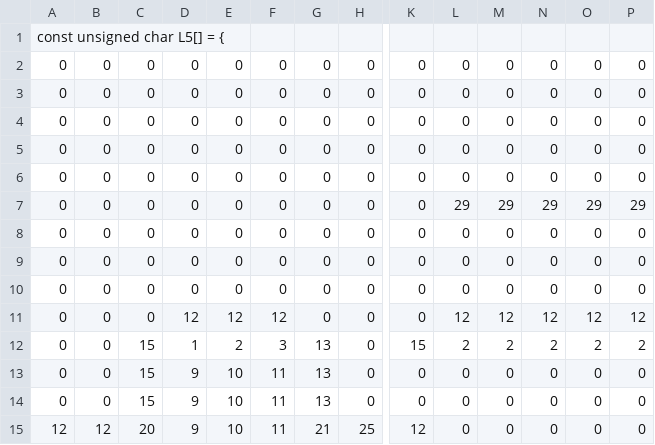
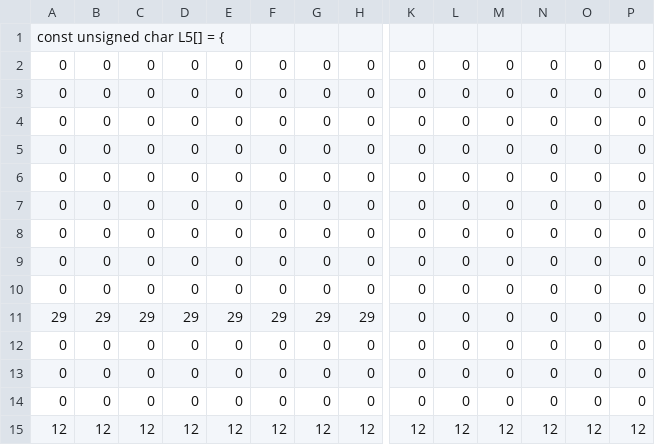
Before and after one commit to Thomas1746/PP, a CSV file: Levels/L5.csv, drawn as a sheet; only a part is shown, gaps mark what is left out; removed rows and columns are numbered as before the commit, all else as after; rows hold the shown columns only; the diff covers the shown part only; the diff names each change by its address in the sheet, - before the commit and + after, or states it on an @@ line.

Commit message:
Designed levels 5 and 6

```diff
--- a/Levels/L5.csv
+++ b/Levels/L5.csv
-row 7: 0 | 0 | 0 | 0 | 0 | 0 | 0 | 0 | 0 | 29 | 29 | 29 | 29 | 29
-D10: 12
+D10: 0
-E10: 12
+E10: 0
-F10: 12
+F10: 0
-L10: 12
+L10: 0
-M10: 12
+M10: 0
-N10: 12
+N10: 0
-O10: 12
+O10: 0
-P10: 12
+P10: 0
+row 11: 29 | 29 | 29 | 29 | 29 | 29 | 29 | 29 | 0 | 0 | 0 | 0 | 0 | 0
-C12:C14: 15
+C12:C14: 0
-D12: 1
+D12: 0
-E12: 2
+E12: 0
-F12: 3
+F12: 0
-G12:G14: 13
+G12:G14: 0
-K12: 15
+K12: 0
-L12: 2
+L12: 0
-M12: 2
+M12: 0
-N12: 2
+N12: 0
-O12: 2
+O12: 0
-P12: 2
+P12: 0
-D13:D14: 9
+D13:D14: 0
-E13:E14: 10
+E13:E14: 0
-F13:F14: 11
+F13:F14: 0
-row 15: 12 | 12 | 20 | 9 | 10 | 11 | 21 | 25 | 12 | 0 | 0 | 0 | 0 | 0
+row 15: 12 | 12 | 12 | 12 | 12 | 12 | 12 | 12 | 12 | 12 | 12 | 12 | 12 | 12
```
Also changed, not shown: 15 edited cells elsewhere in this file, Levels/L6.csv, 2 other files.
